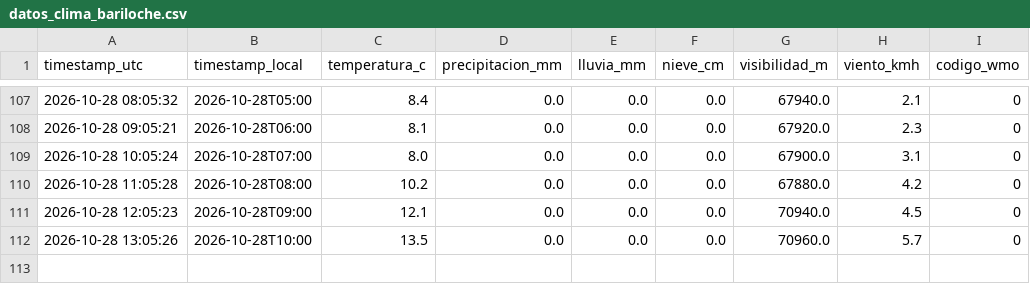
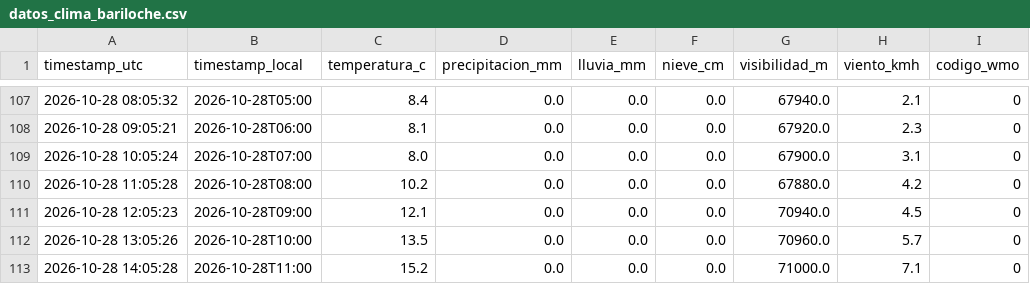
Before and after one commit to Fer-zim/Fer-zim, a CSV file: DS-projects/recolector_wx/datos_clima_bariloche.csv, drawn as a sheet; only a part is shown, gaps mark what is left out.

```diff
--- a/DS-projects/recolector_wx/datos_clima_bariloche.csv
+++ b/DS-projects/recolector_wx/datos_clima_bariloche.csv
@@ -112 +112,2 @@ timestamp_utc,timestamp_local,temperatura_c,precipitacion_mm,lluvia_mm,nieve_cm,
 2026-10-28 13:05:26,2026-10-28T10:00,13.5,0.0,0.0,0.0,70960.0,5.7,0
+2026-10-28 14:05:28,2026-10-28T11:00,15.2,0.0,0.0,0.0,71000.0,7.1,0
```
